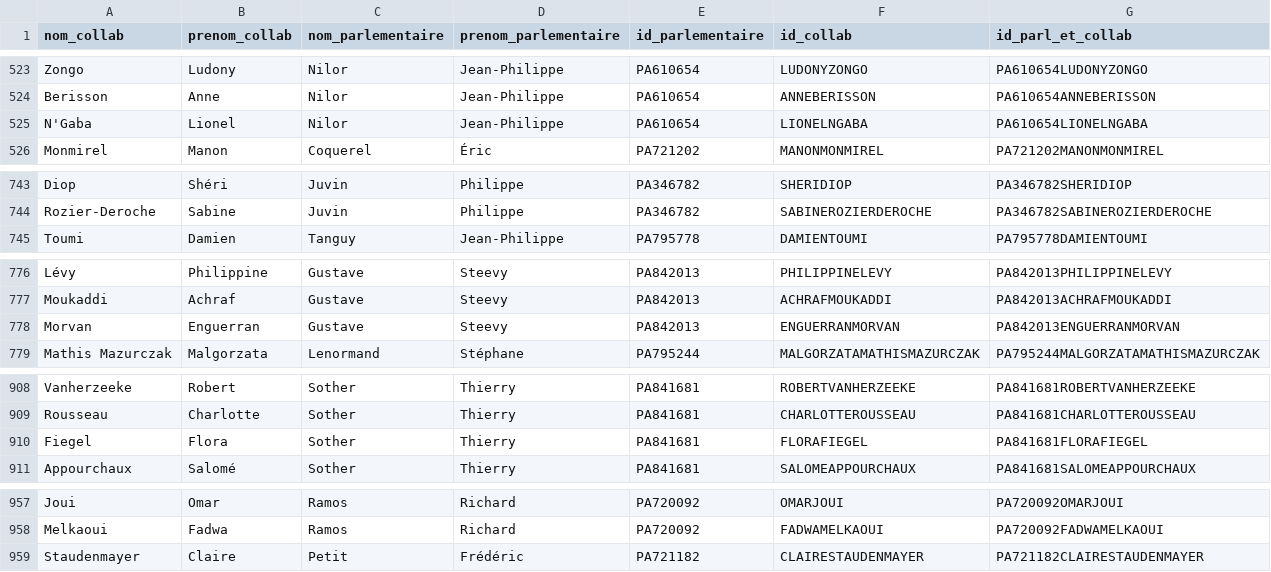
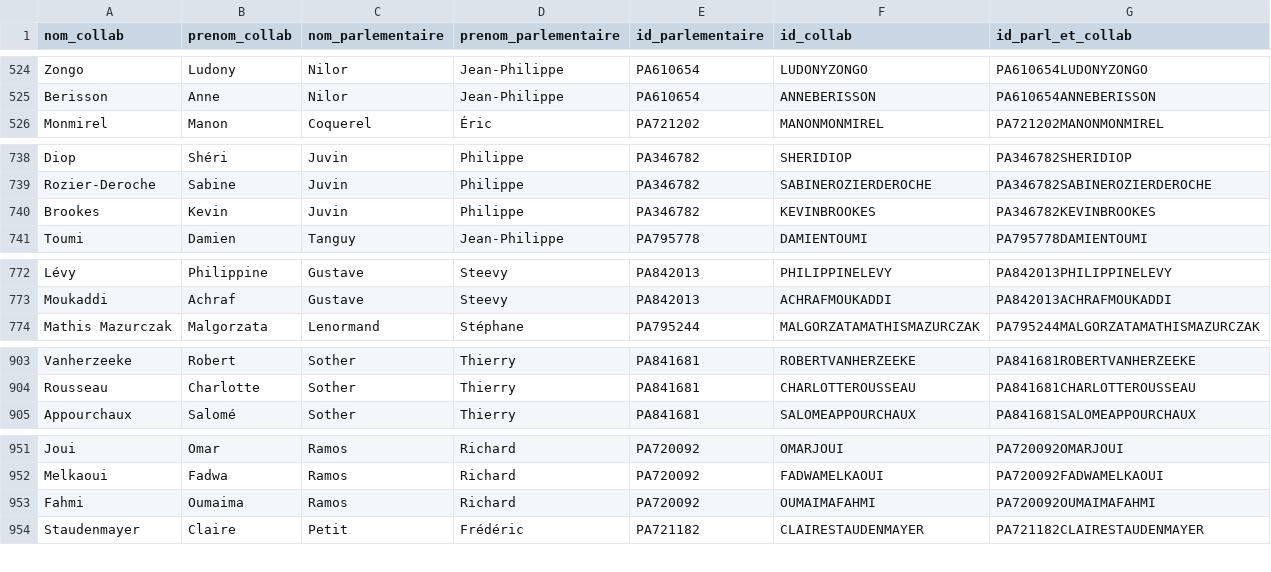
Before and after one commit to FrancoisMB/CollabBot, a CSV file: v3/deputes_last.csv, drawn as a sheet; only a part is shown, gaps mark what is left out; the diff covers the shown part only.

```diff
--- a/v3/deputes_last.csv
+++ b/v3/deputes_last.csv
@@ -524,3 +525,2 @@ Zongo,Ludony,Nilor,Jean-Philippe,PA610654,LUDONYZONGO,PA610654LUDONYZONGO
 Berisson,Anne,Nilor,Jean-Philippe,PA610654,ANNEBERISSON,PA610654ANNEBERISSON
-N'Gaba,Lionel,Nilor,Jean-Philippe,PA610654,LIONELNGABA,PA610654LIONELNGABA
 Monmirel,Manon,Coquerel,Éric,PA721202,MANONMONMIREL,PA721202MANONMONMIREL
@@ -744,2 +739,3 @@ Diop,Shéri,Juvin,Philippe,PA346782,SHERIDIOP,PA346782SHERIDIOP
 Rozier-Deroche,Sabine,Juvin,Philippe,PA346782,SABINEROZIERDEROCHE,PA346782SABINEROZIERDEROCHE
+Brookes,Kevin,Juvin,Philippe,PA346782,KEVINBROOKES,PA346782KEVINBROOKES
 Toumi,Damien,Tanguy,Jean-Philippe,PA795778,DAMIENTOUMI,PA795778DAMIENTOUMI
@@ -777,3 +773,2 @@ Lévy,Philippine,Gustave,Steevy,PA842013,PHILIPPINELEVY,PA842013PHILIPPINELEVY
 Moukaddi,Achraf,Gustave,Steevy,PA842013,ACHRAFMOUKADDI,PA842013ACHRAFMOUKADDI
-Morvan,Enguerran,Gustave,Steevy,PA842013,ENGUERRANMORVAN,PA842013ENGUERRANMORVAN
 Mathis Mazurczak,Malgorzata,Lenormand,Stéphane,PA795244,MALGORZATAMATHISMAZURCZAK,PA795244MALGORZATAMATHISMAZURCZAK
@@ -909,3 +904,2 @@ Vanherzeeke,Robert,Sother,Thierry,PA841681,ROBERTVANHERZEEKE,PA841681ROBERTVANHE
 Rousseau,Charlotte,Sother,Thierry,PA841681,CHARLOTTEROUSSEAU,PA841681CHARLOTTEROUSSEAU
-Fiegel,Flora,Sother,Thierry,PA841681,FLORAFIEGEL,PA841681FLORAFIEGEL
 Appourchaux,Salomé,Sother,Thierry,PA841681,SALOMEAPPOURCHAUX,PA841681SALOMEAPPOURCHAUX
@@ -958,2 +952,3 @@ Joui,Omar,Ramos,Richard,PA720092,OMARJOUI,PA720092OMARJOUI
 Melkaoui,Fadwa,Ramos,Richard,PA720092,FADWAMELKAOUI,PA720092FADWAMELKAOUI
+Fahmi,Oumaima,Ramos,Richard,PA720092,OUMAIMAFAHMI,PA720092OUMAIMAFAHMI
 Staudenmayer,Claire,Petit,Frédéric,PA721182,CLAIRESTAUDENMAYER,PA721182CLAIRESTAUDENMAYER
```
Also changed, not shown: 11 added rows, 10 removed rows and 4 edited cells elsewhere in this file.
